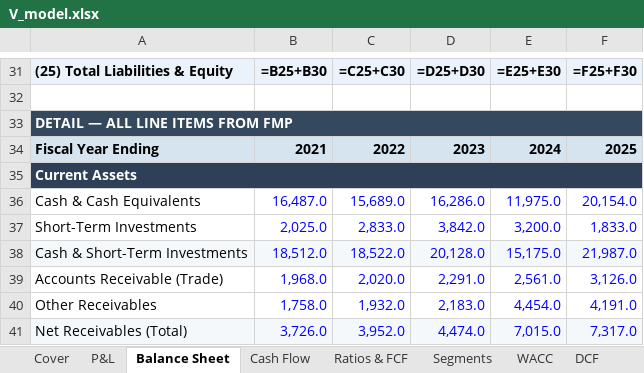
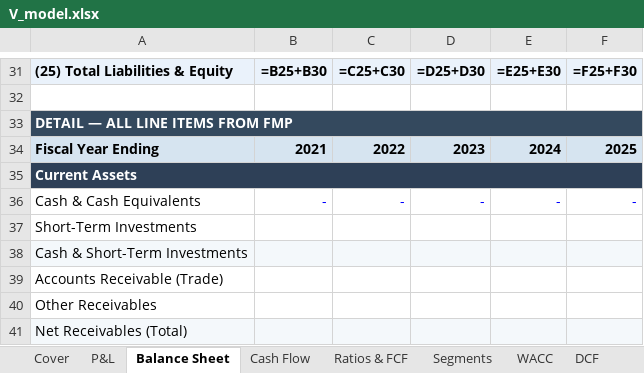
Before and after one commit to jaysang2908/Investment-Automation, an Excel workbook: static/excel/V_model.xlsx, sheet Balance Sheet, drawn as a sheet; only a part is shown, gaps mark what is left out; values as stored, in another font and other column widths than the file's, no borders; formulas without a stored value are shown as written; the diff covers the shown part only; the diff names each change by its address in the sheet, - before the commit and + after, or states it on an @@ line.

```diff
--- a/static/excel/V_model.xlsx (sheet Balance Sheet)
+++ b/static/excel/V_model.xlsx (sheet Balance Sheet)
-B36: 16,487.0
+B36: -
-C36: 15,689.0
+C36: -
-D36: 16,286.0
+D36: -
-E36: 11,975.0
+E36: -
-F36: 20,154.0
+F36: -
-B37: 2,025.0
+B37: (empty)
-C37: 2,833.0
+C37: (empty)
-D37: 3,842.0
+D37: (empty)
-E37: 3,200.0
+E37: (empty)
-F37: 1,833.0
+F37: (empty)
-B38: 18,512.0
+B38: (empty)
-C38: 18,522.0
+C38: (empty)
-D38: 20,128.0
+D38: (empty)
-E38: 15,175.0
+E38: (empty)
-F38: 21,987.0
+F38: (empty)
-B39: 1,968.0
+B39: (empty)
-C39: 2,020.0
+C39: (empty)
-D39: 2,291.0
+D39: (empty)
-E39: 2,561.0
+E39: (empty)
-F39: 3,126.0
+F39: (empty)
-B40: 1,758.0
+B40: (empty)
-C40: 1,932.0
+C40: (empty)
-D40: 2,183.0
+D40: (empty)
-E40: 4,454.0
+E40: (empty)
-F40: 4,191.0
+F40: (empty)
-B41: 3,726.0
+B41: (empty)
-C41: 3,952.0
+C41: (empty)
-D41: 4,474.0
+D41: (empty)
-E41: 7,015.0
+E41: (empty)
-F41: 7,317.0
+F41: (empty)
```
Also changed, not shown: 226 edited cells and cell formats elsewhere in this sheet, sheet DCF, sheet P&L, sheet Cash Flow, sheet Scorecard, sheet WACC, sheet Ratios & FCF, 2 more sheets, static/excel/AAPL_model.xlsx, static/excel/AMD_model.xlsx, 8 other files.
